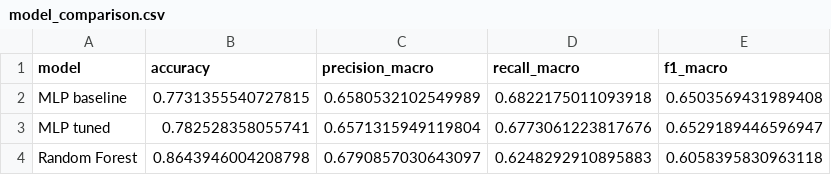
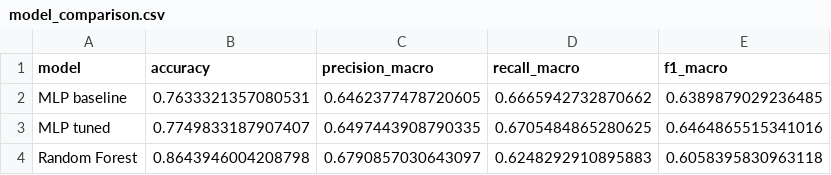
Before and after one commit to dawidolko/Airline-Passenger-Classifier-Python-MLP-Classifier-Python, a CSV file: results/airline/model_comparison.csv, drawn as a sheet.

```diff
--- a/results/airline/model_comparison.csv
+++ b/results/airline/model_comparison.csv
@@ -1,4 +1,4 @@
 model,accuracy,precision_macro,recall_macro,f1_macro
-MLP baseline,0.7731355540727815,0.6580532102549989,0.6822175011093918,0.6503569431989408
-MLP tuned,0.782528358055741,0.6571315949119804,0.6773061223817676,0.6529189446596947
+MLP baseline,0.7633321357080531,0.6462377478720605,0.6665942732870662,0.6389879029236485
+MLP tuned,0.7749833187907407,0.6497443908790335,0.6705484865280625,0.6464865515341016
 Random Forest,0.8643946004208798,0.6790857030643097,0.6248292910895883,0.6058395830963118
```
Also changed, not shown: results/airline/grid_search_results.csv, 51 other files.
